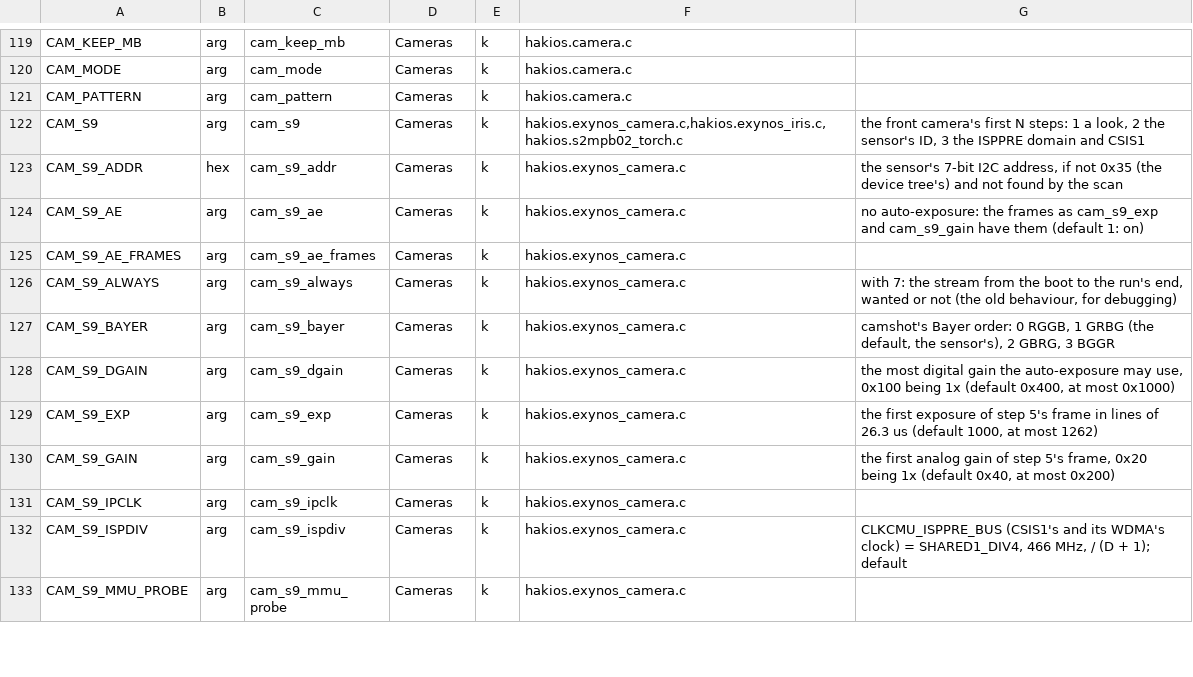
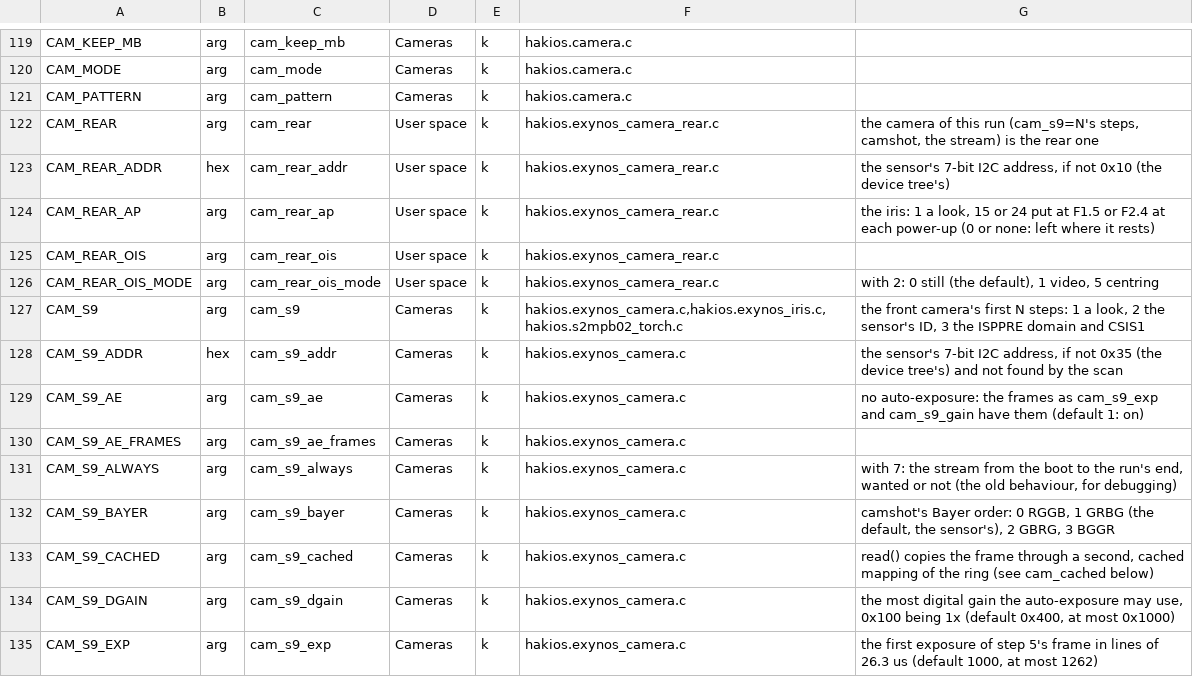
Before and after one commit to Scion-Project/scion-kernel, a TSV file: configs/symbols.tsv, drawn as a sheet; only a part is shown, gaps mark what is left out; the shorter side is filled out with more unchanged rows; the diff names each change by its address in the sheet, - before the commit and + after, or states it on an @@ line.

Commit message:
Galaxy S9 rear camera: the S5K2L3 on CSIS0, its lens, stabiliser and iris (cam_rear=1, off by default)
With boot-arg cam_rear=1 the camera of a cam_s9=N run is the rear one. Without it nothing
changes: no register of the rear camera's is read or written and the front camera is as it was.

- hakios.exynos_camera_rear.c (new): the rear module's supplies in Android's order (seven LDOs
  of the S2MPB03 on CMGP's USI00, three of the S2MPB02, each at the device tree's voltage, every
  write read back and logged), CIS_CLK0, the shared reset, the sensor's bus (I2C_CAM0), its ID,
  setfile B's Global and 2016x1512_30fps_mode2 tables (register values, as data; the sensor's
  firmware patch is not carried: it streams without it); the lens's bus (I2C_CAM1) with the OIS
  controller (cam_rear_ois=N: status, version and clock read, the servo on in still, video or
  centring; nothing of its flash is ever written) and the two-stop iris (cam_rear_ap=N: Android's
  move, its write helper takes 0xAE = 0x3B, 0xA6, 0x00-0x02 and nothing else).
- hakios.exynos_camera.c: the CSIS, PHY, WDMA, lanes, frame size and the sensor's ways as
  variables (rear_side() sets CSIS0, four lanes at 1352 Mb/s, 2016 x 1512, the WDMA's input mux,
  CLKCMU_ISPPRE_BUS at Android's 466 MHz); the rear's three S2MPB02 LDOs and BUCK1 through
  pmic_put(); read() refuses a frame the WDMA overtook; cam_s9_cached=1 reads frames through a
  second, cached mapping (off by default); selfread says where a read's time goes.
- hakios.ak737x.c: either lens (hakios_ak737x_rear(): the rear's AK7374 on the rear's bus).
- hakios.exynos_hsi2c.c: a bus without a USI mode word (usi_mode_pa 0).

Seen on a Galaxy S9 (SM-G960F) on the ios-27 kernel, 12 November 2026: ID 0x20C3 revision 0xA5;
600 of 600 frames read through /dev/hakios-camera at 29.7 a second (cam_s9_cached=1), the stream
30.1 a second with no frame lost; the lens's search ends at the table's peak; the OIS's status 2
with its servo on in three modes; the iris: the frame's middle 96, 45 and 101 of 959 at F1.5,
F2.4 and F1.5 at one exposure. The front camera on the same kernel is as before.

```diff
--- a/configs/symbols.tsv
+++ b/configs/symbols.tsv
+row 122: CAM_REAR | arg | cam_rear | User space | k | hakios.exynos_camera_rear.c | the camera of this run (cam_s9=N's steps, camshot, the stream) is the rear one
+row 123: CAM_REAR_ADDR | hex | cam_rear_addr | User space | k | hakios.exynos_camera_rear.c | the sensor's 7-bit I2C address, if not 0x10 (the device tree's)
+row 124: CAM_REAR_AP | arg | cam_rear_ap | User space | k | hakios.exynos_camera_rear.c | the iris: 1 a look, 15 or 24 put at F1.5 or F2.4 at each power-up (0 or none: left where it rests)
+row 125: CAM_REAR_OIS | arg | cam_rear_ois | User space | k | hakios.exynos_camera_rear.c
+row 126: CAM_REAR_OIS_MODE | arg | cam_rear_ois_mode | User space | k | hakios.exynos_camera_rear.c | with 2: 0 still (the default), 1 video, 5 centring
+row 133: CAM_S9_CACHED | arg | cam_s9_cached | Cameras | k | hakios.exynos_camera.c | read() copies the frame through a second, cached mapping of the ring (see cam_cached below)
```
Also changed, not shown: 10 other files.
